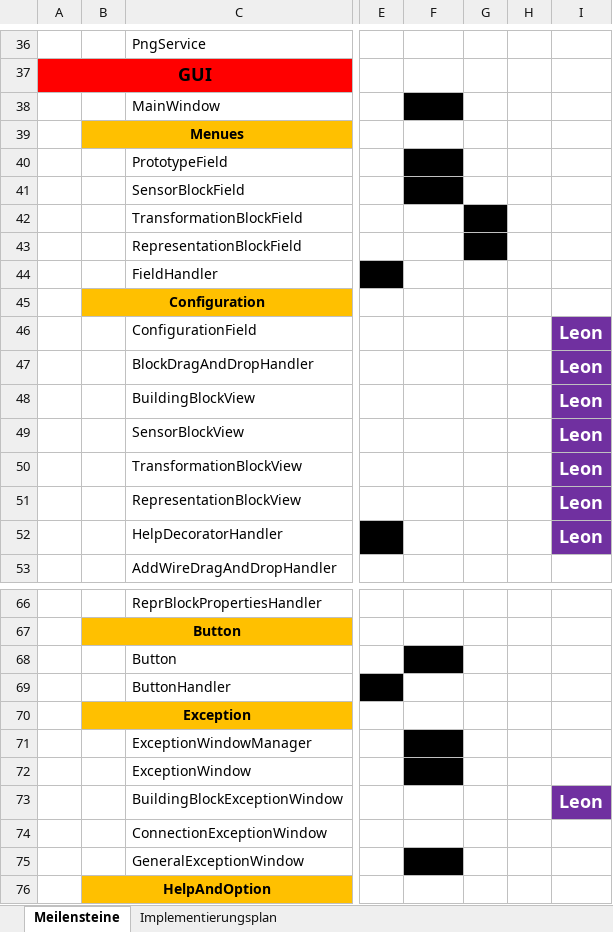
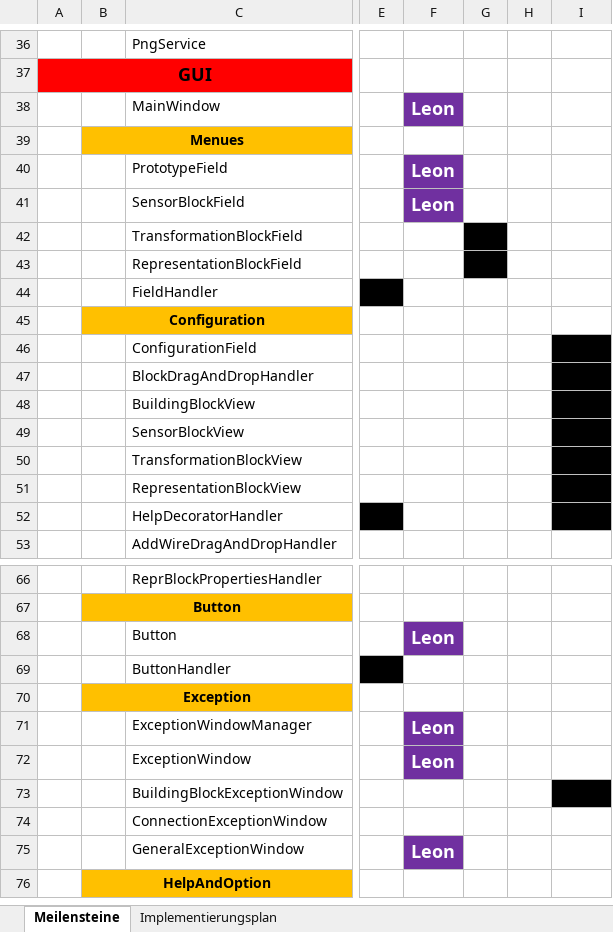
Before and after one commit to osl2/DAQ-Documents, an Excel workbook: 3-Implementierung/2-Entwicklung/Implementierungsplan/Implementierungsplan.xlsx, sheet Meilensteine, drawn as a sheet; only a part is shown, gaps mark what is left out; values as stored, in another font and other column widths than the file's, no borders; the diff covers the shown part only; the diff names each change by its address in the sheet, - before the commit and + after, or states it on an @@ line.

```diff
--- a/3-Implementierung/2-Entwicklung/Implementierungsplan/Implementierungsplan.xlsx (sheet Meilensteine)
+++ b/3-Implementierung/2-Entwicklung/Implementierungsplan/Implementierungsplan.xlsx (sheet Meilensteine)
-F38: (empty)
+F38: Leon
-F38 fill: #000000
+F38 fill: #7030A0
-F40:F41: (empty)
+F40:F41: Leon
-F40:F41 fill: #000000
+F40:F41 fill: #7030A0
-I46:I52: Leon
+I46:I52: (empty)
-I46:I52 fill: #7030A0
+I46:I52 fill: #000000
-F68: (empty)
+F68: Leon
-F68 fill: #000000
+F68 fill: #7030A0
-F71:F72: (empty)
+F71:F72: Leon
-F71:F72 fill: #000000
+F71:F72 fill: #7030A0
-I73: Leon
+I73: (empty)
-I73 fill: #7030A0
+I73 fill: #000000
-F75: (empty)
+F75: Leon
-F75 fill: #000000
+F75 fill: #7030A0
```
Also changed, not shown: 4 edited cells and cell formats elsewhere in this sheet, sheet Implementierungsplan.
